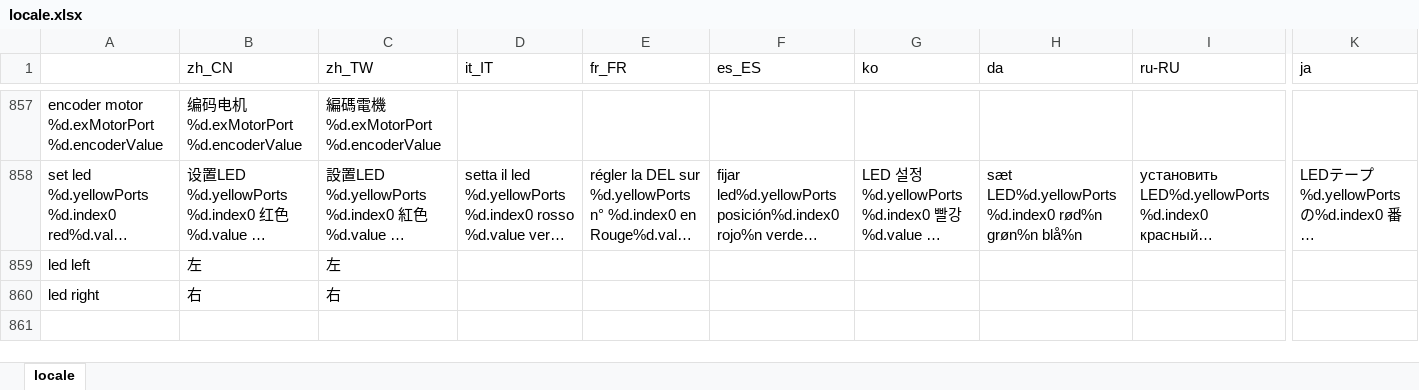
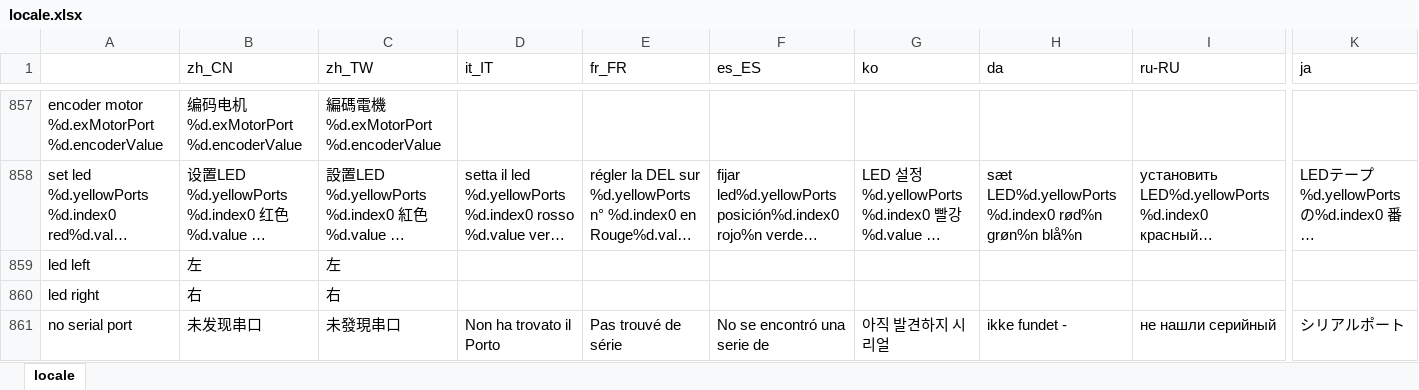
Before and after one commit to Makeblock-official/mBlock, an Excel workbook: src/locale/locale.xlsx, sheet locale, drawn as a sheet; only a part is shown, gaps mark what is left out; long unchanged cells end in …; values as stored, in another font and other column widths than the file's, no borders; rows hold the shown columns only; the diff names each change by its address in the sheet, - before the commit and + after, or states it on an @@ line.

Commit message:
mac上没连接任何设备时，串口菜单没有子菜单。现添加子菜单，内容为不可点的“未发现串口”，并更新语言表

```diff
--- a/src/locale/locale.xlsx (sheet locale)
+++ b/src/locale/locale.xlsx (sheet locale)
+row 861: no serial port | 未发现串口 | 未發現串口 | Non ha trovato il Porto | Pas trouvé de série | No se encontró una serie de | 아직 발견하지 시리얼 | ikke fundet - | не нашли серийный | シリアルポート
```
Also changed, not shown: 1 other file.
